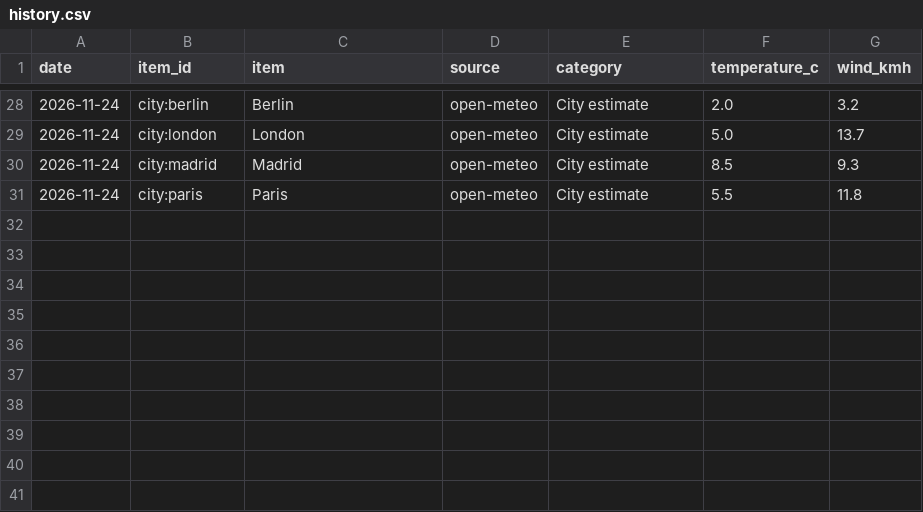
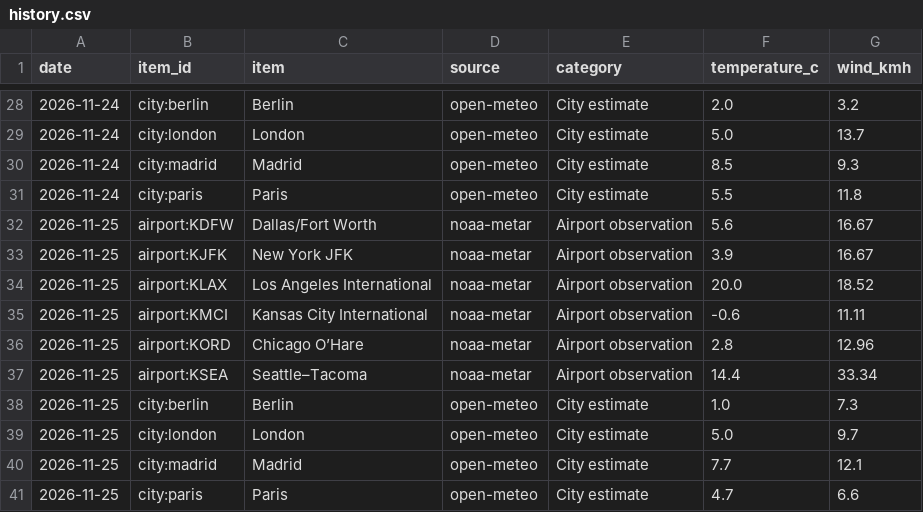
Before and after one commit to natepatterson05-sketch/weather-tracker, a CSV file: data/history.csv, drawn as a sheet; only a part is shown, gaps mark what is left out.

```diff
--- a/data/history.csv
+++ b/data/history.csv
@@ -31 +31,11 @@ date,item_id,item,source,category,temperature_c,wind_kmh
 2026-11-24,city:paris,Paris,open-meteo,City estimate,5.5,11.8
+2026-11-25,airport:KDFW,Dallas/Fort Worth,noaa-metar,Airport observation,5.6,16.67
+2026-11-25,airport:KJFK,New York JFK,noaa-metar,Airport observation,3.9,16.67
+2026-11-25,airport:KLAX,Los Angeles International,noaa-metar,Airport observation,20.0,18.52
+2026-11-25,airport:KMCI,Kansas City International,noaa-metar,Airport observation,-0.6,11.11
+2026-11-25,airport:KORD,Chicago O’Hare,noaa-metar,Airport observation,2.8,12.96
+2026-11-25,airport:KSEA,Seattle–Tacoma,noaa-metar,Airport observation,14.4,33.34
+2026-11-25,city:berlin,Berlin,open-meteo,City estimate,1.0,7.3
+2026-11-25,city:london,London,open-meteo,City estimate,5.0,9.7
+2026-11-25,city:madrid,Madrid,open-meteo,City estimate,7.7,12.1
+2026-11-25,city:paris,Paris,open-meteo,City estimate,4.7,6.6
```
Also changed, not shown: 3 other files.
